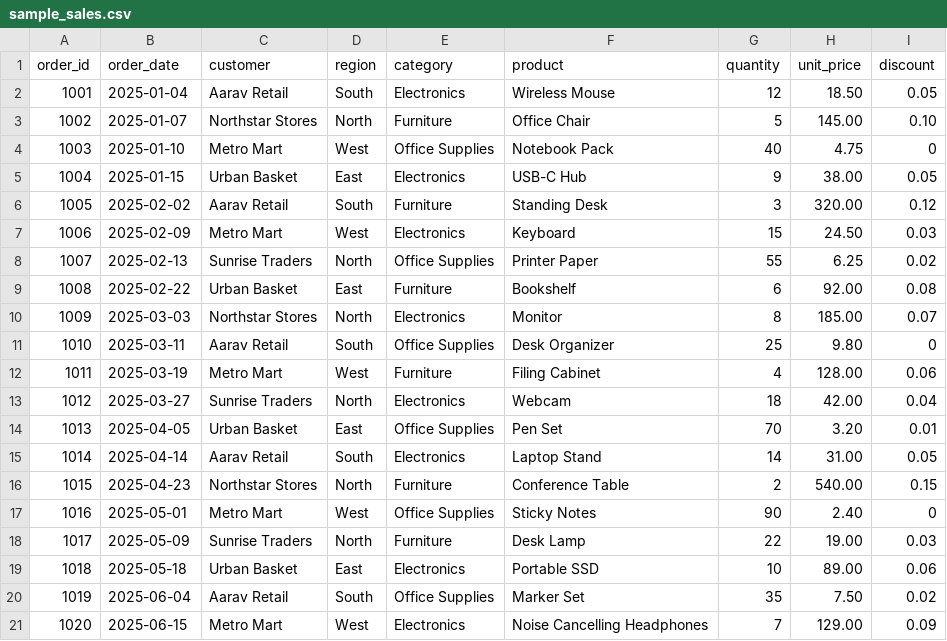
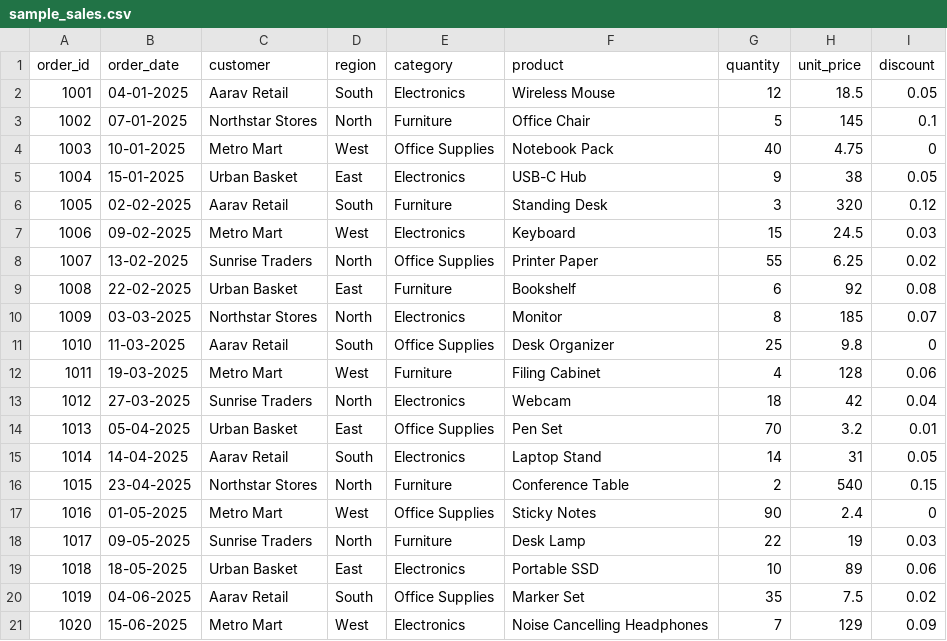
Before and after one commit to MirYakub54/Automated-Sales-Report-Generator, a CSV file: sample_sales.csv, drawn as a sheet.

Commit message:
Support day-first sample sales dates

```diff
--- a/sample_sales.csv
+++ b/sample_sales.csv
@@ -1,21 +1,21 @@
 order_id,order_date,customer,region,category,product,quantity,unit_price,discount
-1001,2025-01-04,Aarav Retail,South,Electronics,Wireless Mouse,12,18.50,0.05
-1002,2025-01-07,Northstar Stores,North,Furniture,Office Chair,5,145.00,0.10
-1003,2025-01-10,Metro Mart,West,Office Supplies,Notebook Pack,40,4.75,0
-1004,2025-01-15,Urban Basket,East,Electronics,USB-C Hub,9,38.00,0.05
-1005,2025-02-02,Aarav Retail,South,Furniture,Standing Desk,3,320.00,0.12
-1006,2025-02-09,Metro Mart,West,Electronics,Keyboard,15,24.50,0.03
-1007,2025-02-13,Sunrise Traders,North,Office Supplies,Printer Paper,55,6.25,0.02
-1008,2025-02-22,Urban Basket,East,Furniture,Bookshelf,6,92.00,0.08
-1009,2025-03-03,Northstar Stores,North,Electronics,Monitor,8,185.00,0.07
-1010,2025-03-11,Aarav Retail,South,Office Supplies,Desk Organizer,25,9.80,0
-1011,2025-03-19,Metro Mart,West,Furniture,Filing Cabinet,4,128.00,0.06
-1012,2025-03-27,Sunrise Traders,North,Electronics,Webcam,18,42.00,0.04
-1013,2025-04-05,Urban Basket,East,Office Supplies,Pen Set,70,3.20,0.01
-1014,2025-04-14,Aarav Retail,South,Electronics,Laptop Stand,14,31.00,0.05
-1015,2025-04-23,Northstar Stores,North,Furniture,Conference Table,2,540.00,0.15
-1016,2025-05-01,Metro Mart,West,Office Supplies,Sticky Notes,90,2.40,0
-1017,2025-05-09,Sunrise Traders,North,Furniture,Desk Lamp,22,19.00,0.03
-1018,2025-05-18,Urban Basket,East,Electronics,Portable SSD,10,89.00,0.06
-1019,2025-06-04,Aarav Retail,South,Office Supplies,Marker Set,35,7.50,0.02
-1020,2025-06-15,Metro Mart,West,Electronics,Noise Cancelling Headphones,7,129.00,0.09
+1001,04-01-2025,Aarav Retail,South,Electronics,Wireless Mouse,12,18.5,0.05
+1002,07-01-2025,Northstar Stores,North,Furniture,Office Chair,5,145,0.1
+1003,10-01-2025,Metro Mart,West,Office Supplies,Notebook Pack,40,4.75,0
+1004,15-01-2025,Urban Basket,East,Electronics,USB-C Hub,9,38,0.05
+1005,02-02-2025,Aarav Retail,South,Furniture,Standing Desk,3,320,0.12
+1006,09-02-2025,Metro Mart,West,Electronics,Keyboard,15,24.5,0.03
+1007,13-02-2025,Sunrise Traders,North,Office Supplies,Printer Paper,55,6.25,0.02
+1008,22-02-2025,Urban Basket,East,Furniture,Bookshelf,6,92,0.08
+1009,03-03-2025,Northstar Stores,North,Electronics,Monitor,8,185,0.07
+1010,11-03-2025,Aarav Retail,South,Office Supplies,Desk Organizer,25,9.8,0
+1011,19-03-2025,Metro Mart,West,Furniture,Filing Cabinet,4,128,0.06
+1012,27-03-2025,Sunrise Traders,North,Electronics,Webcam,18,42,0.04
+1013,05-04-2025,Urban Basket,East,Office Supplies,Pen Set,70,3.2,0.01
+1014,14-04-2025,Aarav Retail,South,Electronics,Laptop Stand,14,31,0.05
+1015,23-04-2025,Northstar Stores,North,Furniture,Conference Table,2,540,0.15
+1016,01-05-2025,Metro Mart,West,Office Supplies,Sticky Notes,90,2.4,0
+1017,09-05-2025,Sunrise Traders,North,Furniture,Desk Lamp,22,19,0.03
+1018,18-05-2025,Urban Basket,East,Electronics,Portable SSD,10,89,0.06
+1019,04-06-2025,Aarav Retail,South,Office Supplies,Marker Set,35,7.5,0.02
+1020,15-06-2025,Metro Mart,West,Electronics,Noise Cancelling Headphones,7,129,0.09
```
Also changed, not shown: 1 other file.
